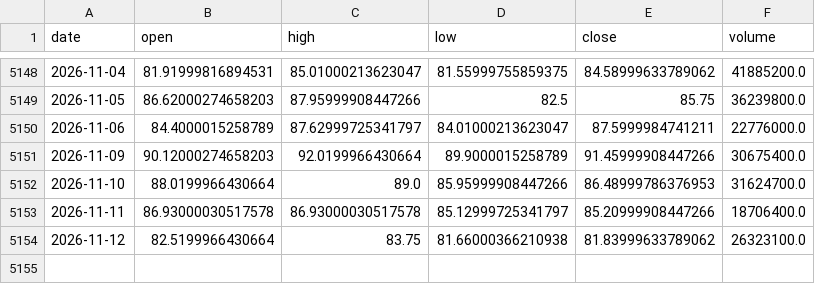
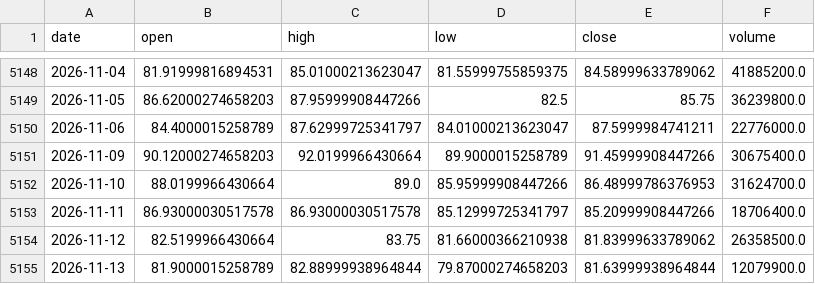
Before and after one commit to amincato/GOLDSTEIN, a CSV file: data/cache/GDX.csv, drawn as a sheet; only a part is shown, gaps mark what is left out.

```diff
--- a/data/cache/GDX.csv
+++ b/data/cache/GDX.csv
@@ -5153,2 +5153,3 @@ date,open,high,low,close,volume
 2026-11-11,86.93000030517578,86.93000030517578,85.12999725341797,85.20999908447266,18706400.0
-2026-11-12,82.5199966430664,83.75,81.66000366210938,81.83999633789062,26323100.0
+2026-11-12,82.5199966430664,83.75,81.66000366210938,81.83999633789062,26358500.0
+2026-11-13,81.9000015258789,82.88999938964844,79.87000274658203,81.63999938964844,12079900.0
```
Also changed, not shown: data/cache/BTC.csv, data/cache/GLD.csv, 12 other files.
